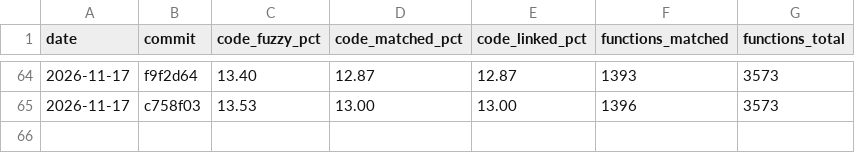
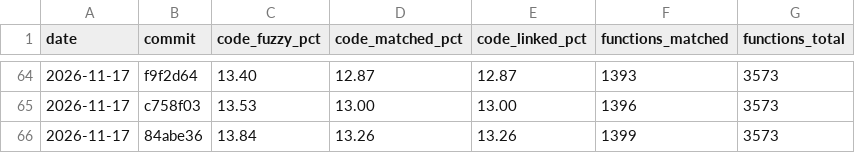
Before and after one commit to YggdrasziI/mhfu-decomp, a CSV file: progress/ULES01213/history.csv, drawn as a sheet; only a part is shown, gaps mark what is left out; the diff names each change by its address in the sheet, - before the commit and + after, or states it on an @@ line.

Commit message:
Progress: 1399 functions

```diff
--- a/progress/ULES01213/history.csv
+++ b/progress/ULES01213/history.csv
+row 66: 2026-11-17 | 84abe36 | 13.84 | 13.26 | 13.26 | 1399 | 3573
```
Also changed, not shown: 4 other files.
